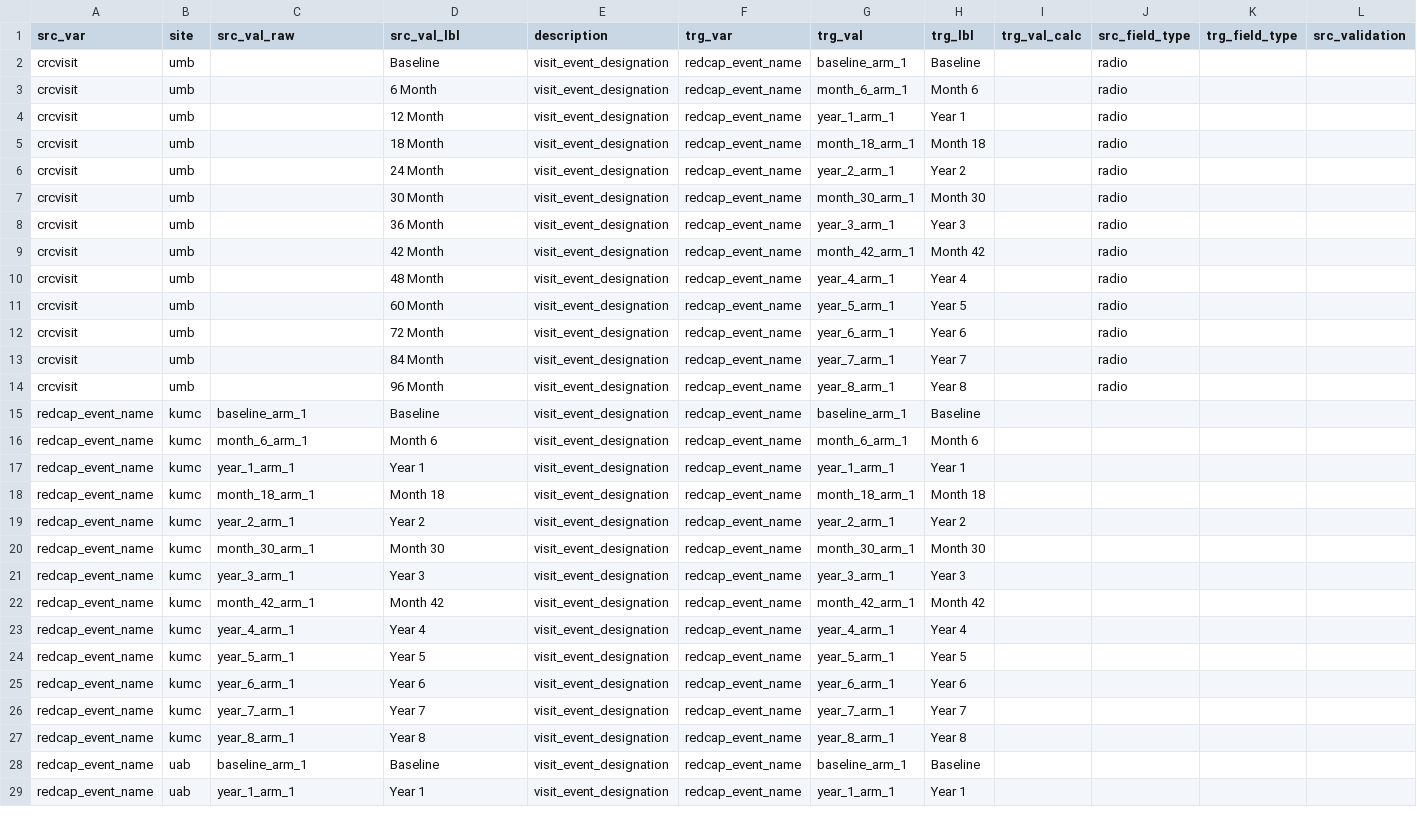
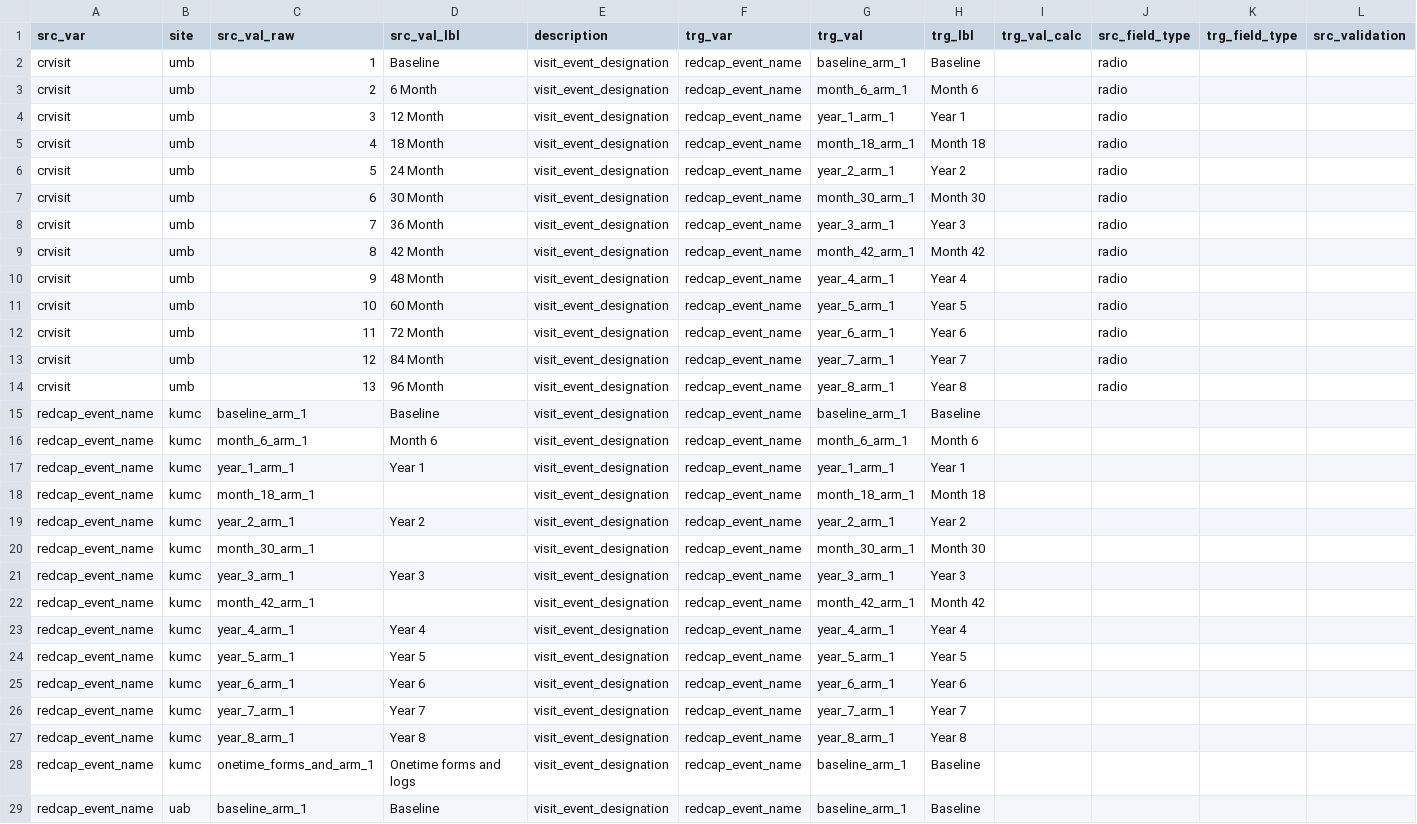
Before and after one commit to kumc-bmi/PKD-Import-and-Mapping, a CSV file: csvs/mapping.csv, drawn as a sheet; only a part is shown; the shorter side is filled out with more unchanged rows; rows hold the shown columns only; the diff covers the shown part only; the diff names each change by its address in the sheet, - before the commit and + after, or states it on an @@ line.

```diff
--- a/csvs/mapping.csv
+++ b/csvs/mapping.csv
-A2:A14 (src_var): crcvisit
+A2:A14 (src_var): crvisit
-C2 (src_val_raw): (empty)
+C2 (src_val_raw): 1
-C3 (src_val_raw): (empty)
+C3 (src_val_raw): 2
-C4 (src_val_raw): (empty)
+C4 (src_val_raw): 3
-C5 (src_val_raw): (empty)
+C5 (src_val_raw): 4
-C6 (src_val_raw): (empty)
+C6 (src_val_raw): 5
-C7 (src_val_raw): (empty)
+C7 (src_val_raw): 6
-C8 (src_val_raw): (empty)
+C8 (src_val_raw): 7
-C9 (src_val_raw): (empty)
+C9 (src_val_raw): 8
-C10 (src_val_raw): (empty)
+C10 (src_val_raw): 9
-C11 (src_val_raw): (empty)
+C11 (src_val_raw): 10
-C12 (src_val_raw): (empty)
+C12 (src_val_raw): 11
-C13 (src_val_raw): (empty)
+C13 (src_val_raw): 12
-C14 (src_val_raw): (empty)
+C14 (src_val_raw): 13
-D18 (src_val_lbl): Month 18
+D18 (src_val_lbl): (empty)
-D20 (src_val_lbl): Month 30
+D20 (src_val_lbl): (empty)
-D22 (src_val_lbl): Month 42
+D22 (src_val_lbl): (empty)
+row 28: redcap_event_name | kumc | onetime_forms_and_arm_1 | Onetime forms and logs | visit_event_designation | redcap_event_name | baseline_arm_1 | Baseline
```
Also changed, not shown: 90 edited cells elsewhere in this file.
